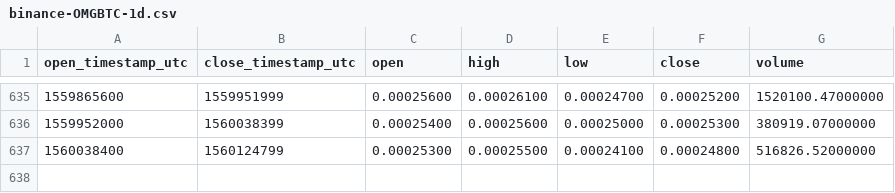
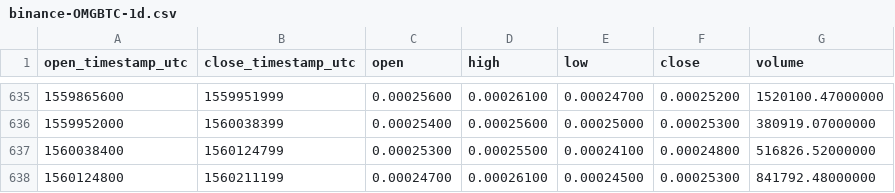
Before and after one commit to cryptobigbro/binance-OMGBTC, a CSV file: binance-OMGBTC-1d.csv, drawn as a sheet; only a part is shown, gaps mark what is left out.

Commit message:
Update OHLCV data.

```diff
--- a/binance-OMGBTC-1d.csv
+++ b/binance-OMGBTC-1d.csv
@@ -637 +637,2 @@ open_timestamp_utc,close_timestamp_utc,open,high,low,close,volume
 1560038400,1560124799,0.00025300,0.00025500,0.00024100,0.00024800,516826.52000000
+1560124800,1560211199,0.00024700,0.00026100,0.00024500,0.00025300,841792.48000000
```
Also changed, not shown: 1 other file.
